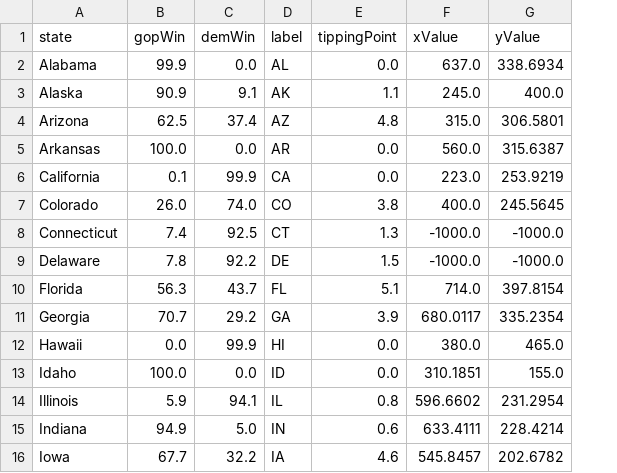
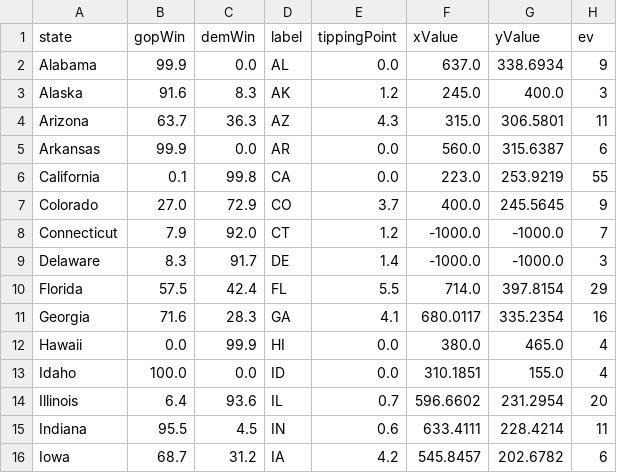
Before and after one commit to ben2vec/jhkforecasts, a CSV file: presidential_forecast/US Map.csv, drawn as a sheet; only a part is shown; the diff covers the shown part only; the diff names each change by its address in the sheet, - before the commit and + after, or states it on an @@ line.

```diff
--- a/presidential_forecast/US Map.csv
+++ b/presidential_forecast/US Map.csv
+column H (ev), rows 2-16: 9 | 3 | 11 | 6 | 55 | 9 | 7 | 3 | 29 | 16 | 4 | 4 | 20 | 11 | 6
-B3 (gopWin): 90.9
+B3 (gopWin): 91.6
-C3 (demWin): 9.1
+C3 (demWin): 8.3
-E3 (tippingPoint): 1.1
+E3 (tippingPoint): 1.2
-B4 (gopWin): 62.5
+B4 (gopWin): 63.7
-C4 (demWin): 37.4
+C4 (demWin): 36.3
-E4 (tippingPoint): 4.8
+E4 (tippingPoint): 4.3
-B5 (gopWin): 100.0
+B5 (gopWin): 99.9
-C6 (demWin): 99.9
+C6 (demWin): 99.8
-B7 (gopWin): 26.0
+B7 (gopWin): 27.0
-C7 (demWin): 74.0
+C7 (demWin): 72.9
-E7 (tippingPoint): 3.8
+E7 (tippingPoint): 3.7
-B8 (gopWin): 7.4
+B8 (gopWin): 7.9
-C8 (demWin): 92.5
+C8 (demWin): 92.0
-E8 (tippingPoint): 1.3
+E8 (tippingPoint): 1.2
-B9 (gopWin): 7.8
+B9 (gopWin): 8.3
-C9 (demWin): 92.2
+C9 (demWin): 91.7
-E9 (tippingPoint): 1.5
+E9 (tippingPoint): 1.4
-B10 (gopWin): 56.3
+B10 (gopWin): 57.5
-C10 (demWin): 43.7
+C10 (demWin): 42.4
-E10 (tippingPoint): 5.1
+E10 (tippingPoint): 5.5
-B11 (gopWin): 70.7
+B11 (gopWin): 71.6
-C11 (demWin): 29.2
+C11 (demWin): 28.3
-E11 (tippingPoint): 3.9
+E11 (tippingPoint): 4.1
-B14 (gopWin): 5.9
+B14 (gopWin): 6.4
-C14 (demWin): 94.1
+C14 (demWin): 93.6
-E14 (tippingPoint): 0.8
+E14 (tippingPoint): 0.7
-B15 (gopWin): 94.9
+B15 (gopWin): 95.5
-C15 (demWin): 5.0
+C15 (demWin): 4.5
-B16 (gopWin): 67.7
+B16 (gopWin): 68.7
-C16 (demWin): 32.2
+C16 (demWin): 31.2
-E16 (tippingPoint): 4.6
+E16 (tippingPoint): 4.2
```
Also changed, not shown: 70 edited cells elsewhere in this file, presidential_forecast/evrace.csv, presidential_forecast/histogram.csv, 15 other files.
